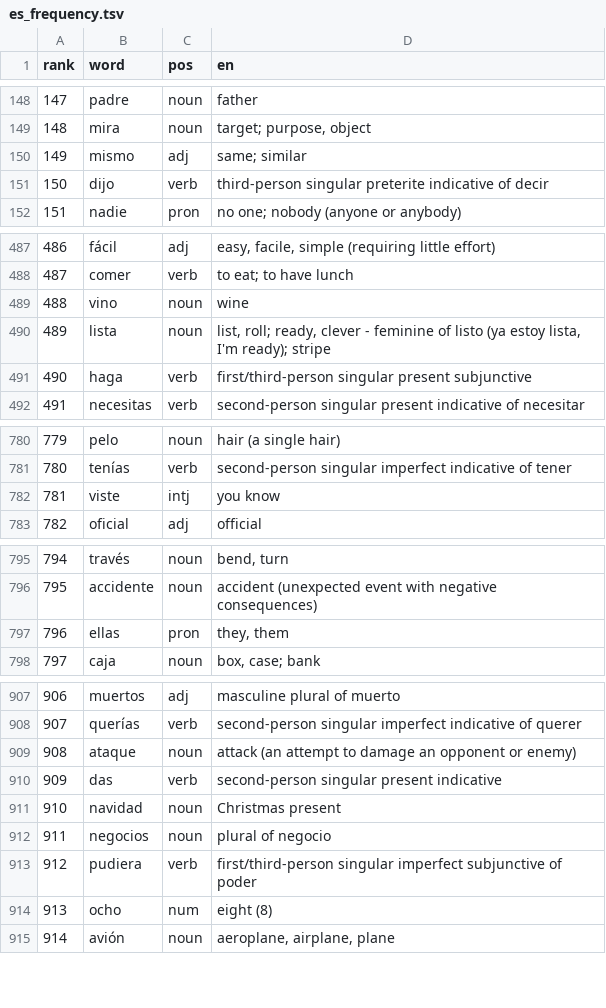
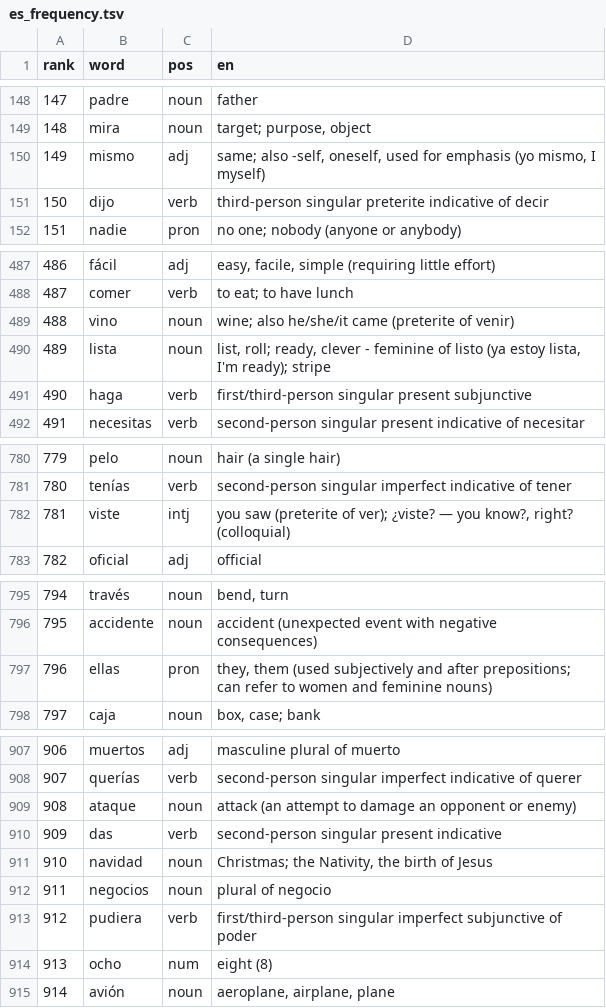
Before and after one commit to CorneliuSmith/polyglot-srs, a TSV file: data/es_frequency.tsv, drawn as a sheet; only a part is shown, gaps mark what is left out; the diff covers the shown part only.

```diff
--- a/data/es_frequency.tsv
+++ b/data/es_frequency.tsv
@@ -149,3 +149,3 @@ rank	word	pos	en
 148	mira	noun	target; purpose, object
-149	mismo	adj	same; similar
+149	mismo	adj	same; also -self, oneself, used for emphasis (yo mismo, I myself)
 150	dijo	verb	third-person singular preterite indicative of decir
@@ -488,3 +488,3 @@ rank	word	pos	en
 487	comer	verb	to eat; to have lunch
-488	vino	noun	wine
+488	vino	noun	wine; also he/she/it came (preterite of venir)
 489	lista	noun	list, roll; ready, clever - feminine of listo (ya estoy lista, I'm ready); stripe
@@ -781,3 +781,3 @@ rank	word	pos	en
 780	tenías	verb	second-person singular imperfect indicative of tener
-781	viste	intj	you know
+781	viste	intj	you saw (preterite of ver); ¿viste? — you know?, right? (colloquial)
 782	oficial	adj	official
@@ -796,3 +796,3 @@ rank	word	pos	en
 795	accidente	noun	accident (unexpected event with negative consequences)
-796	ellas	pron	they, them
+796	ellas	pron	they, them (used subjectively and after prepositions; can refer to women and feminine nouns)
 797	caja	noun	box, case; bank
@@ -910,3 +910,3 @@ rank	word	pos	en
 909	das	verb	second-person singular present indicative
-910	navidad	noun	Christmas present
+910	navidad	noun	Christmas; the Nativity, the birth of Jesus
 911	negocios	noun	plural of negocio
```
Also changed, not shown: 45 edited cells elsewhere in this file, data/fr_frequency.tsv, data/it_frequency.tsv, 3 other files.
